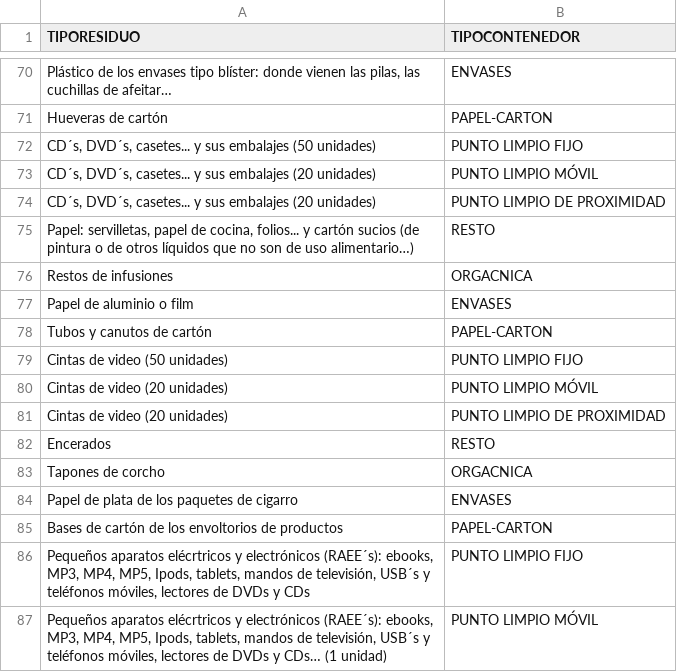
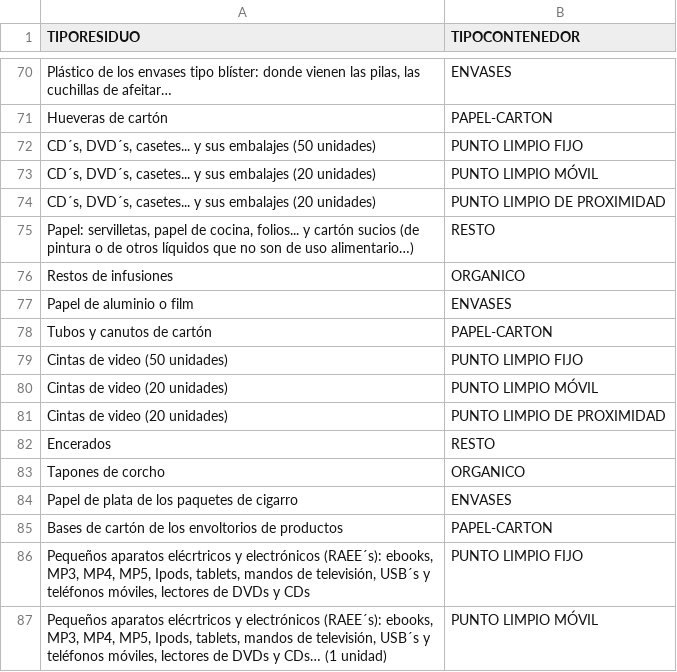
Before and after one commit to FacultadInformatica-LinkedData/Curso2022-2023-DataScience, a CSV file: HandsOn/Group04/csv/Residuos.csv, drawn as a sheet; only a part is shown, gaps mark what is left out; the diff covers the shown part only.

```diff
--- a/HandsOn/Group04/csv/Residuos.csv
+++ b/HandsOn/Group04/csv/Residuos.csv
@@ -75,3 +75,3 @@ Hueveras de cartón,PAPEL-CARTON
 "Papel: servilletas, papel de cocina, folios... y cartón sucios (de pintura o de otros líquidos que no son de uso alimentario…)",RESTO
-Restos de infusiones,ORGACNICA
+Restos de infusiones,ORGANICO
 Papel de aluminio o film,ENVASES
@@ -82,3 +82,3 @@ Cintas de video (20 unidades),PUNTO LIMPIO DE PROXIMIDAD
 Encerados,RESTO
-Tapones de corcho,ORGACNICA
+Tapones de corcho,ORGANICO
 Papel de plata de los paquetes de cigarro,ENVASES
```
Also changed, not shown: 12 edited cells elsewhere in this file, HandsOn/Group04/csv/Residuos-with-links.csv, 10 other files.
